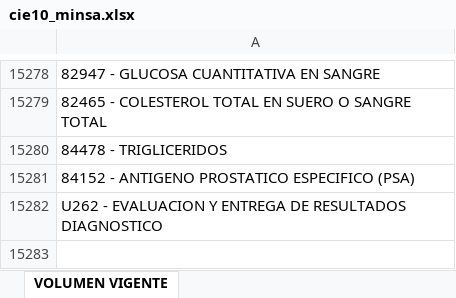
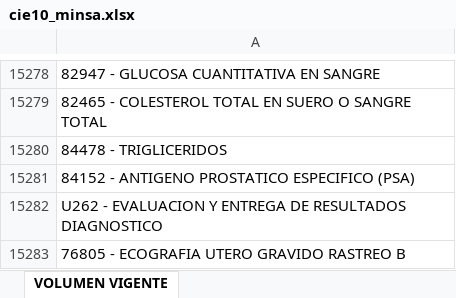
Before and after one commit to carlossauneyupanqui-creator/Sistema_His_Medicina_Belen, an Excel workbook: cie10_minsa.xlsx, sheet VOLUMEN VIGENTE, drawn as a sheet; only a part is shown, gaps mark what is left out; values as stored, in another font and other column widths than the file's, no borders; the diff names each change by its address in the sheet, - before the commit and + after, or states it on an @@ line.

Commit message:
Add files via upload

```diff
--- a/cie10_minsa.xlsx (sheet VOLUMEN VIGENTE)
+++ b/cie10_minsa.xlsx (sheet VOLUMEN VIGENTE)
+row 15283: 76805 - ECOGRAFIA UTERO GRAVIDO RASTREO B
```
